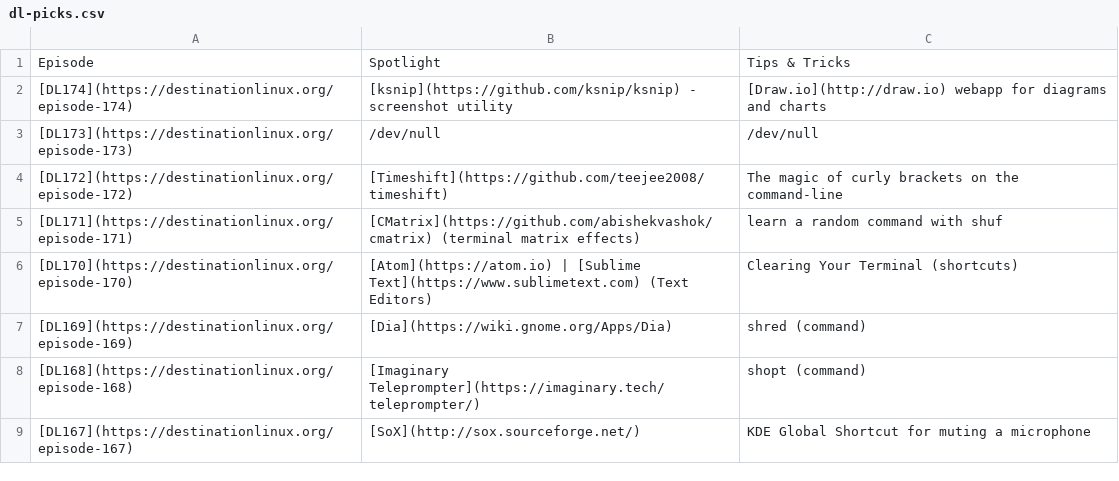
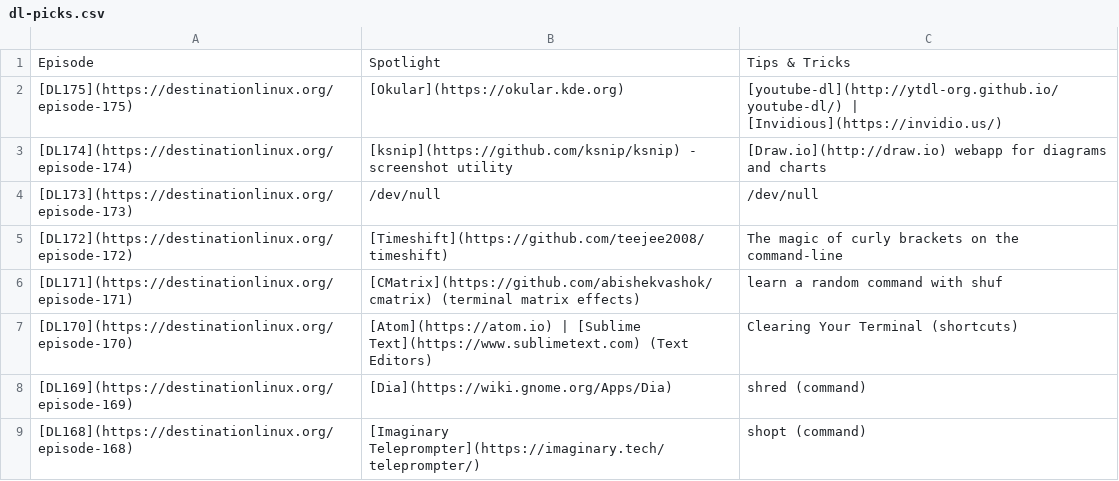
Before and after one commit to MichaelTunnell/dl-picks, a CSV file: dl-picks.csv, drawn as a sheet; only a part is shown; the shorter side is filled out with more unchanged rows; the diff names each change by its address in the sheet, - before the commit and + after, or states it on an @@ line.

Commit message:
added picks for DL 175

```diff
--- a/dl-picks.csv
+++ b/dl-picks.csv
+row 2: [DL175](https://destinationlinux.org/episode-175) | [Okular](https://okular.kde.org) | [youtube-dl](http://ytdl-org.github.io/youtube-dl/) | [Invidious](https://invidio.us/)
```
